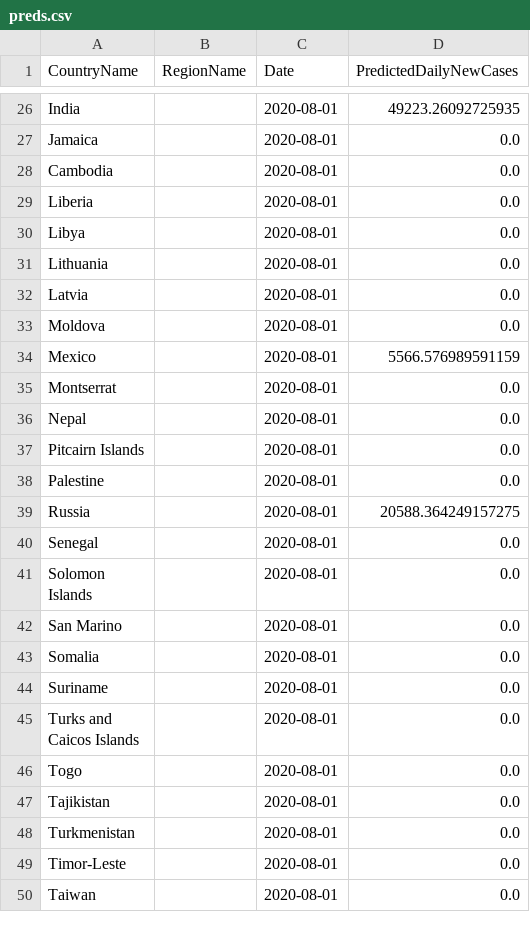
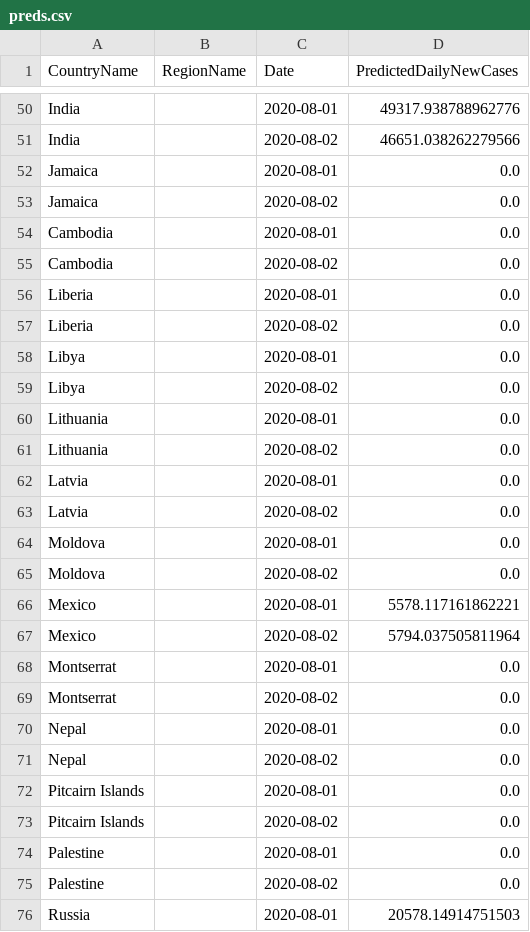
Before and after one commit to nathanhoang5/covid-xprize, a CSV file: tmp_predictions_for_prescriptions/preds.csv, drawn as a sheet; only a part is shown, gaps mark what is left out; the shorter side is filled out with more unchanged rows; addresses are those after the commit; the diff covers the shown part only; the diff names each change by its address in the sheet, - before the commit and + after, or states it on an @@ line.

```diff
--- a/tmp_predictions_for_prescriptions/preds.csv
+++ b/tmp_predictions_for_prescriptions/preds.csv
-D50 (PredictedDailyNewCases): 49223.26092725935
+D50 (PredictedDailyNewCases): 49317.938788962776
+row 51: India |  | 2020-08-02 | 46651.038262279566
+row 53: Jamaica |  | 2020-08-02 | 0.0
+row 55: Cambodia |  | 2020-08-02 | 0.0
+row 57: Liberia |  | 2020-08-02 | 0.0
+row 59: Libya |  | 2020-08-02 | 0.0
+row 61: Lithuania |  | 2020-08-02 | 0.0
+row 63: Latvia |  | 2020-08-02 | 0.0
+row 65: Moldova |  | 2020-08-02 | 0.0
-D66 (PredictedDailyNewCases): 5566.576989591159
+D66 (PredictedDailyNewCases): 5578.117161862221
+row 67: Mexico |  | 2020-08-02 | 5794.037505811964
+row 69: Montserrat |  | 2020-08-02 | 0.0
+row 71: Nepal |  | 2020-08-02 | 0.0
+row 73: Pitcairn Islands |  | 2020-08-02 | 0.0
+row 75: Palestine |  | 2020-08-02 | 0.0
-D76 (PredictedDailyNewCases): 20588.364249157275
+D76 (PredictedDailyNewCases): 20578.14914751503
```
Also changed, not shown: 48 added rows and 7 edited cells elsewhere in this file, 1 other file.
